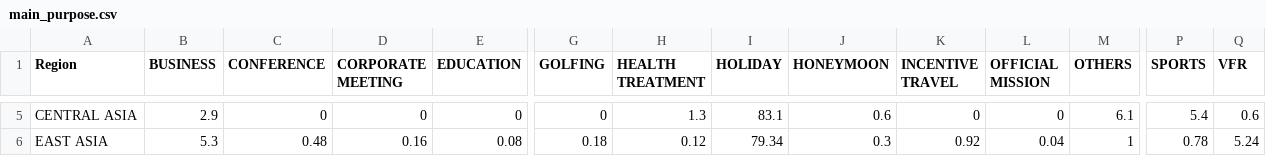
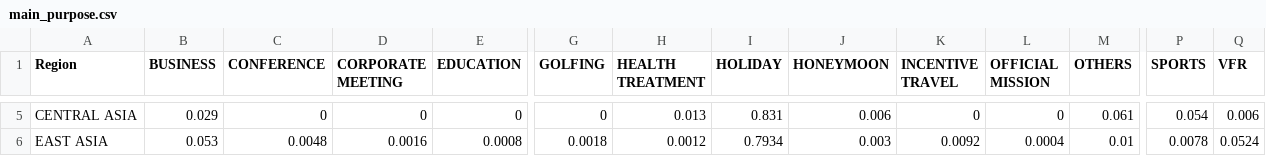
Before and after one commit to Moesha1905/FIT3179_DataVisualisation, a CSV file: DataVisualisation_2/main_purpose.csv, drawn as a sheet; only a part is shown, gaps mark what is left out; the diff covers the shown part only; the diff names each change by its address in the sheet, - before the commit and + after, or states it on an @@ line.

```diff
--- a/DataVisualisation_2/main_purpose.csv
+++ b/DataVisualisation_2/main_purpose.csv
-B5 (BUSINESS): 2.9
+B5 (BUSINESS): 0.029
-H5 (HEALTH TREATMENT): 1.3
+H5 (HEALTH TREATMENT): 0.013
-I5 (HOLIDAY): 83.1
+I5 (HOLIDAY): 0.831
-J5 (HONEYMOON): 0.6
+J5 (HONEYMOON): 0.006
-M5 (OTHERS): 6.1
+M5 (OTHERS): 0.061
-P5 (SPORTS): 5.4
+P5 (SPORTS): 0.054
-Q5 (VFR): 0.6
+Q5 (VFR): 0.006
-B6 (BUSINESS): 5.3
+B6 (BUSINESS): 0.053
-C6 (CONFERENCE): 0.48
+C6 (CONFERENCE): 0.0048
-D6 (CORPORATE MEETING): 0.16
+D6 (CORPORATE MEETING): 0.0016
-E6 (EDUCATION): 0.08
+E6 (EDUCATION): 0.0008
-G6 (GOLFING): 0.18
+G6 (GOLFING): 0.0018
-H6 (HEALTH TREATMENT): 0.12
+H6 (HEALTH TREATMENT): 0.0012
-I6 (HOLIDAY): 79.34
+I6 (HOLIDAY): 0.7934
-J6 (HONEYMOON): 0.3
+J6 (HONEYMOON): 0.003
-K6 (INCENTIVE TRAVEL): 0.92
+K6 (INCENTIVE TRAVEL): 0.0092
-L6 (OFFICIAL MISSION): 0.04
+L6 (OFFICIAL MISSION): 0.0004
-M6 (OTHERS): 1
+M6 (OTHERS): 0.01
-P6 (SPORTS): 0.78
+P6 (SPORTS): 0.0078
-Q6 (VFR): 5.24
+Q6 (VFR): 0.0524
```
Also changed, not shown: 104 edited cells elsewhere in this file.
